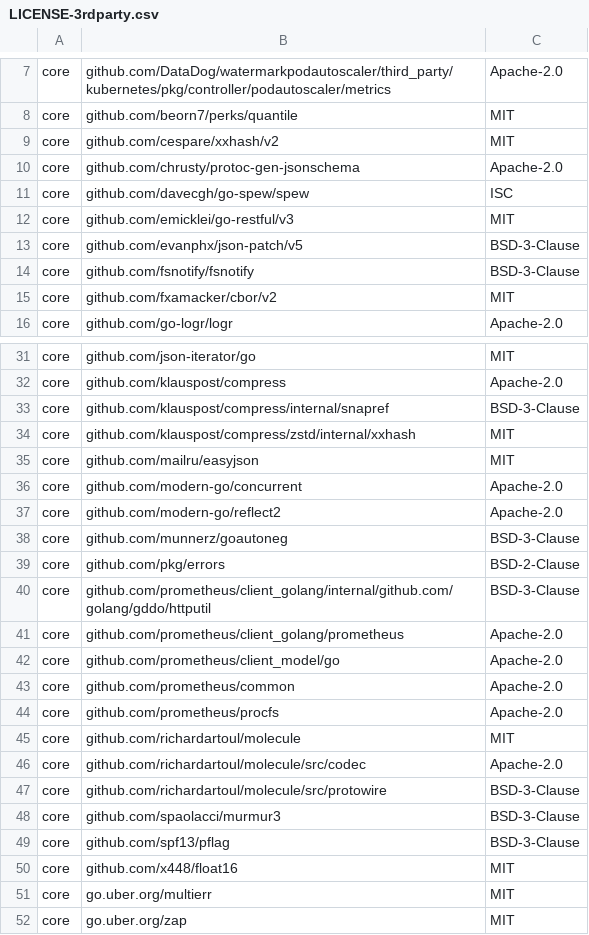
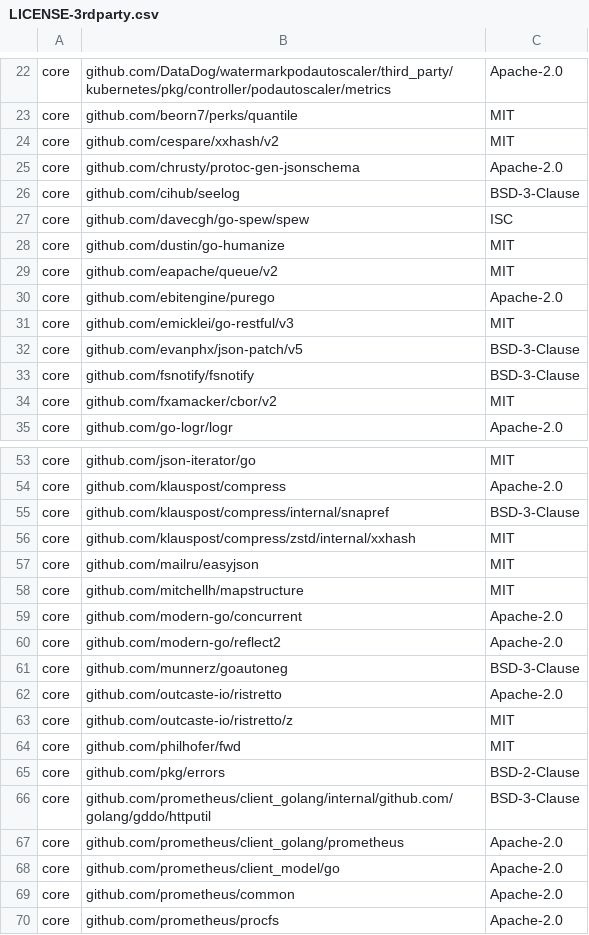
Before and after one commit to DataDog/watermarkpodautoscaler, a CSV file: LICENSE-3rdparty.csv, drawn as a sheet; only a part is shown, gaps mark what is left out; the shorter side is filled out with more unchanged rows; the diff covers the shown part only; the diff names each change by its address in the sheet, - before the commit and + after, or states it on an @@ line.

```diff
--- a/LICENSE-3rdparty.csv
+++ b/LICENSE-3rdparty.csv
+row 26: core | github.com/cihub/seelog | BSD-3-Clause
+row 28: core | github.com/dustin/go-humanize | MIT
+row 29: core | github.com/eapache/queue/v2 | MIT
+row 30: core | github.com/ebitengine/purego | Apache-2.0
+row 58: core | github.com/mitchellh/mapstructure | MIT
+row 62: core | github.com/outcaste-io/ristretto | Apache-2.0
+row 63: core | github.com/outcaste-io/ristretto/z | MIT
+row 64: core | github.com/philhofer/fwd | MIT
```
Also changed, not shown: 37 added rows and 1 removed row elsewhere in this file, 8 other files.
